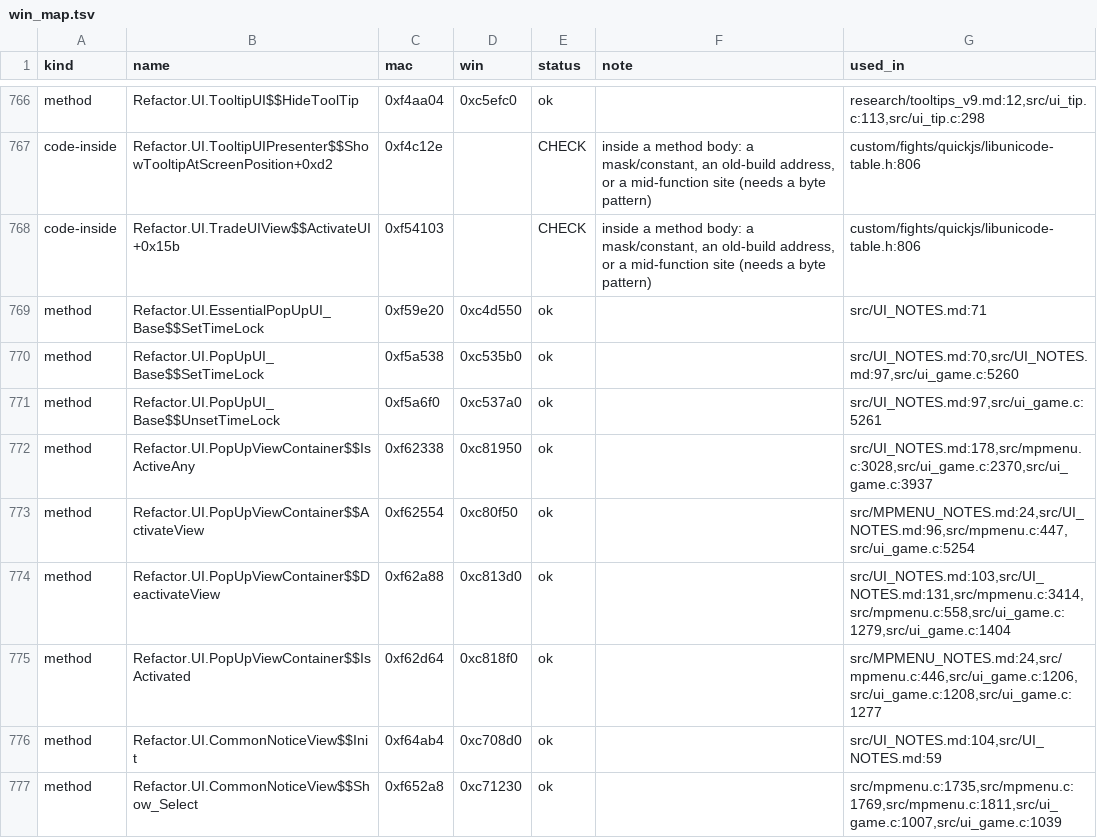
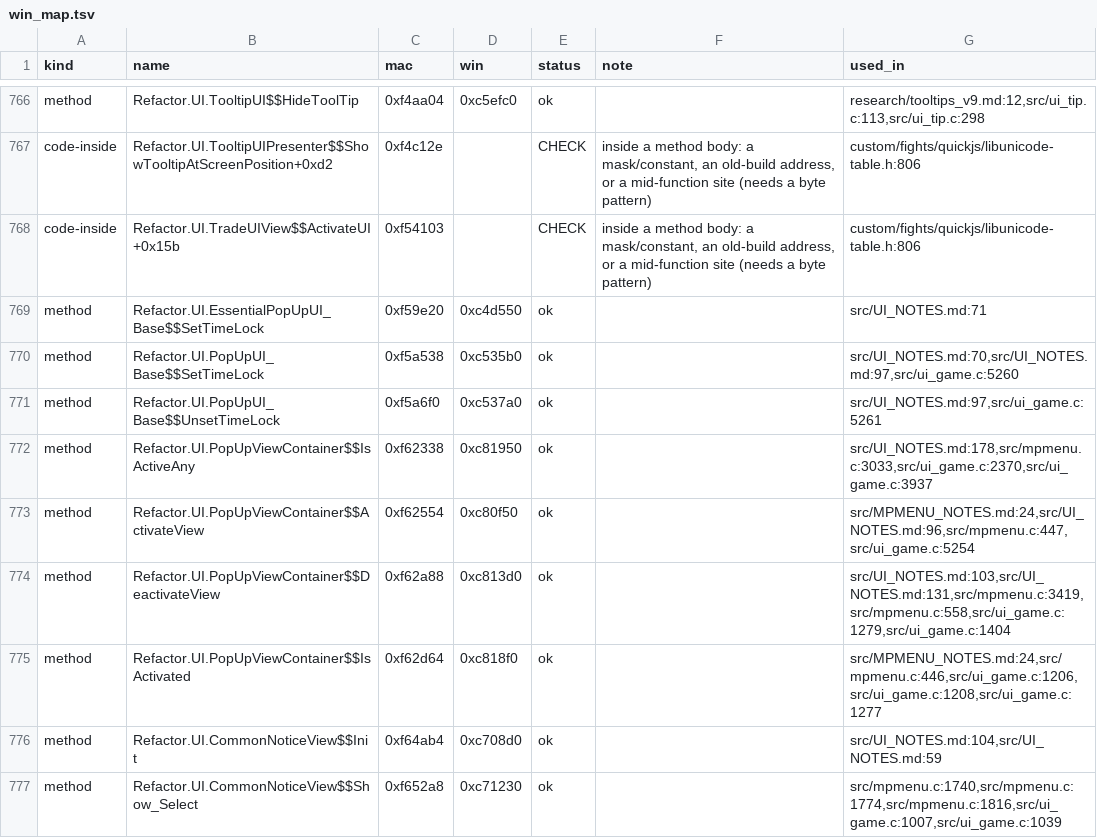
Before and after one commit to AmfiLogos/ds_multiplayer, a TSV file: win/win_map.tsv, drawn as a sheet; only a part is shown, gaps mark what is left out; the diff covers the shown part only.

```diff
--- a/win/win_map.tsv
+++ b/win/win_map.tsv
@@ -771,7 +771,7 @@ method	Refactor.UI.PopUpUI_Base$$SetTimeLock	0xf5a538	0xc535b0	ok		src/UI_NOTES.
 method	Refactor.UI.PopUpUI_Base$$UnsetTimeLock	0xf5a6f0	0xc537a0	ok		src/UI_NOTES.md:97,src/ui_game.c:5261
-method	Refactor.UI.PopUpViewContainer$$IsActiveAny	0xf62338	0xc81950	ok		src/UI_NOTES.md:178,src/mpmenu.c:3028,src/ui_game.c:2370,src/ui_game.c:3937
+method	Refactor.UI.PopUpViewContainer$$IsActiveAny	0xf62338	0xc81950	ok		src/UI_NOTES.md:178,src/mpmenu.c:3033,src/ui_game.c:2370,src/ui_game.c:3937
 method	Refactor.UI.PopUpViewContainer$$ActivateView	0xf62554	0xc80f50	ok		src/MPMENU_NOTES.md:24,src/UI_NOTES.md:96,src/mpmenu.c:447,src/ui_game.c:5254
-method	Refactor.UI.PopUpViewContainer$$DeactivateView	0xf62a88	0xc813d0	ok		src/UI_NOTES.md:103,src/UI_NOTES.md:131,src/mpmenu.c:3414,src/mpmenu.c:558,src/ui_game.c:1279,src/ui_game.c:1404
+method	Refactor.UI.PopUpViewContainer$$DeactivateView	0xf62a88	0xc813d0	ok		src/UI_NOTES.md:103,src/UI_NOTES.md:131,src/mpmenu.c:3419,src/mpmenu.c:558,src/ui_game.c:1279,src/ui_game.c:1404
 method	Refactor.UI.PopUpViewContainer$$IsActivated	0xf62d64	0xc818f0	ok		src/MPMENU_NOTES.md:24,src/mpmenu.c:446,src/ui_game.c:1206,src/ui_game.c:1208,src/ui_game.c:1277
 method	Refactor.UI.CommonNoticeView$$Init	0xf64ab4	0xc708d0	ok		src/UI_NOTES.md:104,src/UI_NOTES.md:59
-method	Refactor.UI.CommonNoticeView$$Show_Select	0xf652a8	0xc71230	ok		src/mpmenu.c:1735,src/mpmenu.c:1769,src/mpmenu.c:1811,src/ui_game.c:1007,src/ui_game.c:1039
+method	Refactor.UI.CommonNoticeView$$Show_Select	0xf652a8	0xc71230	ok		src/mpmenu.c:1740,src/mpmenu.c:1774,src/mpmenu.c:1816,src/ui_game.c:1007,src/ui_game.c:1039
```
Also changed, not shown: 95 edited cells elsewhere in this file.
